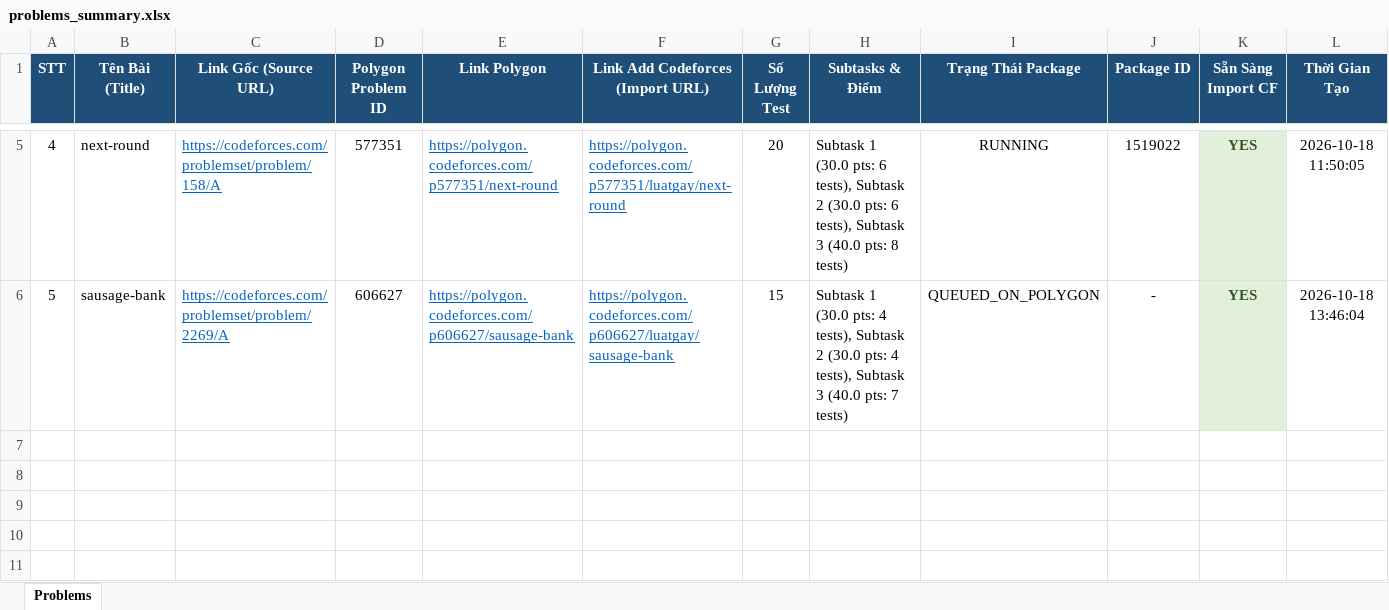
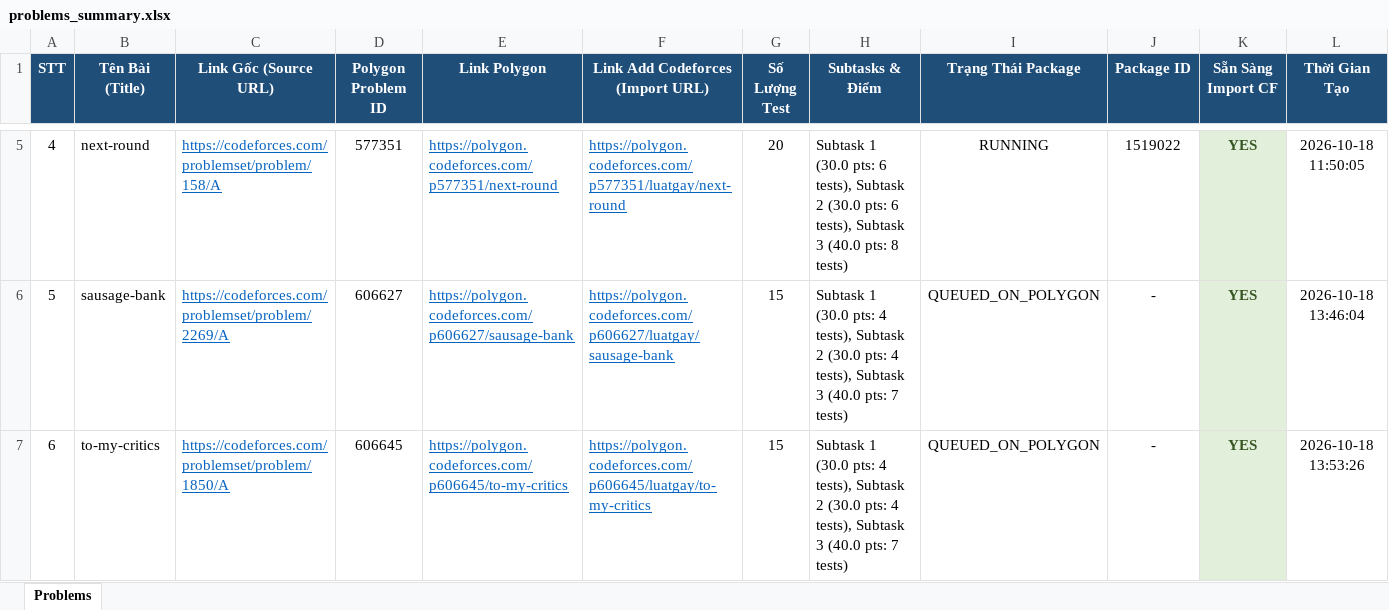
Before and after one commit to khongphaifu/cf-polygon-auto-uploader, an Excel workbook: problems_summary.xlsx, sheet Problems, drawn as a sheet; only a part is shown, gaps mark what is left out; values as stored, in another font and other column widths than the file's, no borders; rows hold the shown columns only; the diff names each change by its address in the sheet, - before the commit and + after, or states it on an @@ line.

Commit message:
docs: record verified run for problem 1850A To My Critics

```diff
--- a/problems_summary.xlsx (sheet Problems)
+++ b/problems_summary.xlsx (sheet Problems)
+row 7: 6 | to-my-critics | https://codeforces.com/problemset/problem/1850/A | 606645 | https://polygon.codeforces.com/p606645/to-my-critics | https://polygon.codeforces.com/p606645/luatgay/to-my-critics | 15 | Subtask 1 (30.0 pts: 4 tests), Subtask 2 (30.0 pts: 4 tests), Subtask 3 (40.0 pts: 7 tests) | QUEUED_ON_POLYGON | - | YES | 2026-10-18 13:53:26
```
